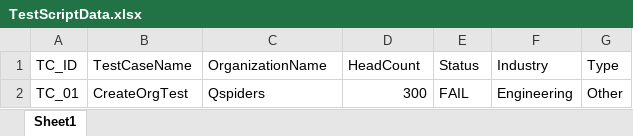
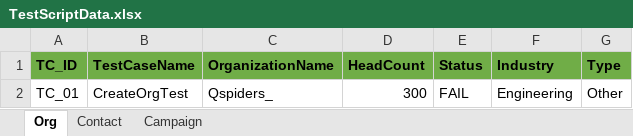
Before and after one commit to GnanasreeAthimuru/Automation, an Excel workbook: github-crm/Appdata/TestScriptData.xlsx, sheet Org, drawn as a sheet; values as stored, in another font and other column widths than the file's, no borders; the diff names each change by its address in the sheet, - before the commit and + after, or states it on an @@ line.

```diff
--- a/github-crm/Appdata/TestScriptData.xlsx (sheet Org)
+++ b/github-crm/Appdata/TestScriptData.xlsx (sheet Org)
-sheet tab: Sheet1
+sheet tab: Org
+sheet tab: Contact
+sheet tab: Campaign
@@ A1:G1 fill: none → #70AD47, bold: off → on @@
-C2 (OrganizationName): Qspiders
+C2 (OrganizationName): Qspiders_
```
